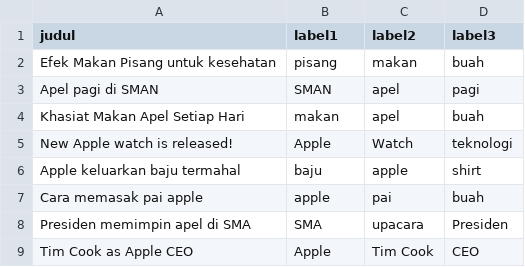
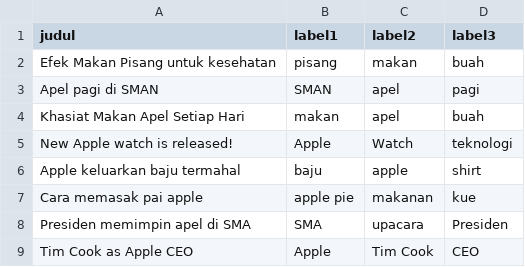
Before and after one commit to henryanandsr/tubesprd, a CSV file: database/database_judul.csv, drawn as a sheet.

Commit message:
Edit database_judul untuk apple pie

```diff
--- a/database/database_judul.csv
+++ b/database/database_judul.csv
@@ -6,3 +6,3 @@ New Apple watch is released!;Apple;Watch;teknologi
 Apple keluarkan baju termahal;baju;apple;shirt
-Cara memasak pai apple;apple;pai;buah
+Cara memasak pai apple;apple pie;makanan;kue
 Presiden memimpin apel di SMA;SMA;upacara;Presiden
```
